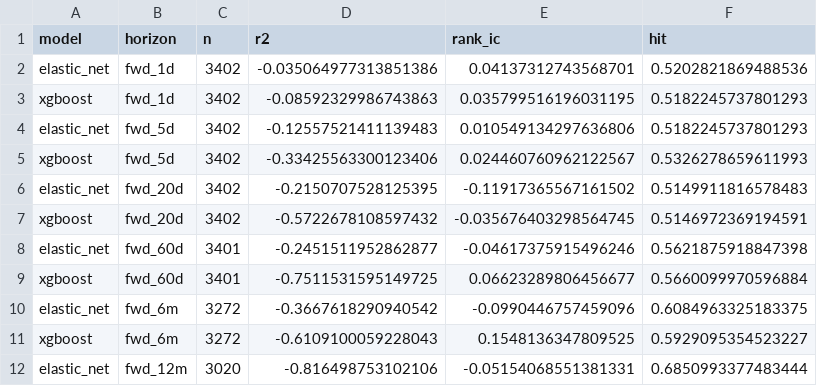
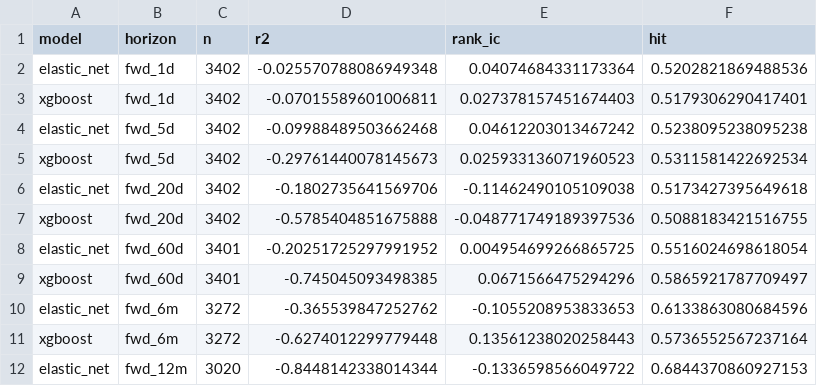
Before and after one commit to whitetod-ops/BTC-Model, a CSV file: artifacts/skill_metrics.csv, drawn as a sheet; only a part is shown; the diff covers the shown part only.

```diff
--- a/artifacts/skill_metrics.csv
+++ b/artifacts/skill_metrics.csv
@@ -1,12 +1,12 @@
 model,horizon,n,r2,rank_ic,hit
-elastic_net,fwd_1d,3402,-0.035064977313851386,0.04137312743568701,0.5202821869488536
-xgboost,fwd_1d,3402,-0.08592329986743863,0.035799516196031195,0.5182245737801293
-elastic_net,fwd_5d,3402,-0.12557521411139483,0.010549134297636806,0.5182245737801293
-xgboost,fwd_5d,3402,-0.33425563300123406,0.024460760962122567,0.5326278659611993
-elastic_net,fwd_20d,3402,-0.2150707528125395,-0.11917365567161502,0.5149911816578483
-xgboost,fwd_20d,3402,-0.5722678108597432,-0.035676403298564745,0.5146972369194591
-elastic_net,fwd_60d,3401,-0.2451511952862877,-0.04617375915496246,0.5621875918847398
-xgboost,fwd_60d,3401,-0.7511531595149725,0.06623289806456677,0.5660099970596884
-elastic_net,fwd_6m,3272,-0.3667618290940542,-0.0990446757459096,0.6084963325183375
-xgboost,fwd_6m,3272,-0.6109100059228043,0.1548136347809525,0.5929095354523227
-elastic_net,fwd_12m,3020,-0.816498753102106,-0.05154068551381331,0.6850993377483444
+elastic_net,fwd_1d,3402,-0.025570788086949348,0.04074684331173364,0.5202821869488536
+xgboost,fwd_1d,3402,-0.07015589601006811,0.027378157451674403,0.5179306290417401
+elastic_net,fwd_5d,3402,-0.09988489503662468,0.04612203013467242,0.5238095238095238
+xgboost,fwd_5d,3402,-0.29761440078145673,0.025933136071960523,0.5311581422692534
+elastic_net,fwd_20d,3402,-0.1802735641569706,-0.11462490105109038,0.5173427395649618
+xgboost,fwd_20d,3402,-0.5785404851675888,-0.048771749189397536,0.5088183421516755
+elastic_net,fwd_60d,3401,-0.20251725297991952,0.004954699266865725,0.5516024698618054
+xgboost,fwd_60d,3401,-0.745045093498385,0.0671566475294296,0.5865921787709497
+elastic_net,fwd_6m,3272,-0.365539847252762,-0.1055208953833653,0.6133863080684596
+xgboost,fwd_6m,3272,-0.6274012299779448,0.13561238020258443,0.5736552567237164
+elastic_net,fwd_12m,3020,-0.8448142338014344,-0.1336598566049722,0.6844370860927153
```
Also changed, not shown: 9 edited cells elsewhere in this file, 3 other files.
